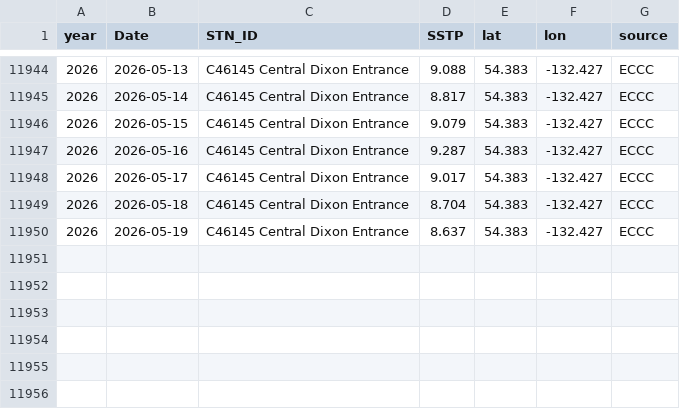
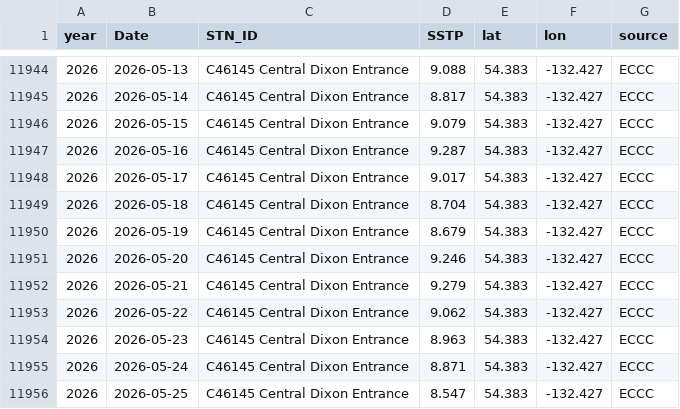
Before and after one commit to IOS-OSD-DPG/Pacific_SST_Monitoring, a CSV file: data/buoy_ST_daily/ECCC_Buoy_ST_Daily_Avg_C46145_Central_Dixon_Entrance.csv, drawn as a sheet; only a part is shown, gaps mark what is left out.

```diff
--- a/data/buoy_ST_daily/ECCC_Buoy_ST_Daily_Avg_C46145_Central_Dixon_Entrance.csv
+++ b/data/buoy_ST_daily/ECCC_Buoy_ST_Daily_Avg_C46145_Central_Dixon_Entrance.csv
@@ -11949,2 +11949,8 @@
 2026,2026-05-18,"C46145 Central Dixon Entrance",8.704,54.383,-132.427,"ECCC"
-2026,2026-05-19,"C46145 Central Dixon Entrance",8.637,54.383,-132.427,"ECCC"
+2026,2026-05-19,"C46145 Central Dixon Entrance",8.679,54.383,-132.427,"ECCC"
+2026,2026-05-20,"C46145 Central Dixon Entrance",9.246,54.383,-132.427,"ECCC"
+2026,2026-05-21,"C46145 Central Dixon Entrance",9.279,54.383,-132.427,"ECCC"
+2026,2026-05-22,"C46145 Central Dixon Entrance",9.062,54.383,-132.427,"ECCC"
+2026,2026-05-23,"C46145 Central Dixon Entrance",8.963,54.383,-132.427,"ECCC"
+2026,2026-05-24,"C46145 Central Dixon Entrance",8.871,54.383,-132.427,"ECCC"
+2026,2026-05-25,"C46145 Central Dixon Entrance",8.547,54.383,-132.427,"ECCC"
```
Also changed, not shown: data/buoy_ST_daily/ECCC_Buoy_ST_Daily_Avg_C46185_S_Hecate_Strait.csv, data/buoy_ST_daily/ECCC_Buoy_ST_Daily_Avg_C46206_La_Perouse_Bank.csv, 41 other files.
